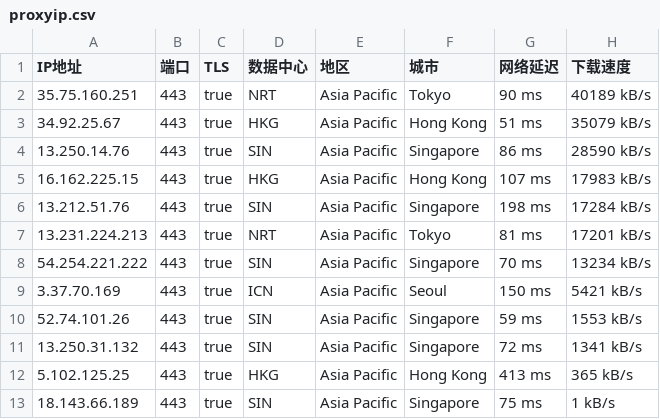
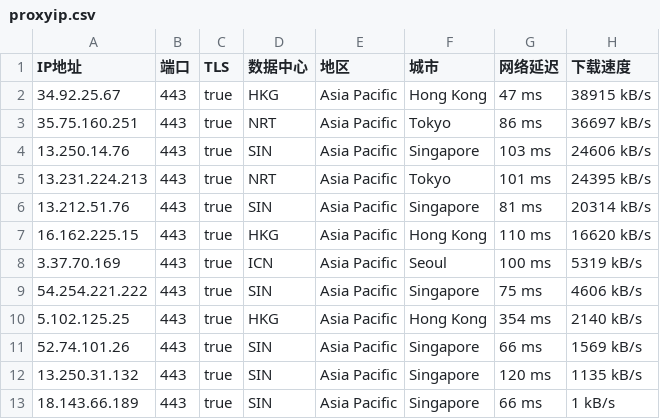
Before and after one commit to mountain787/Lunch-Bag-ip, a CSV file: proxyip.csv, drawn as a sheet.

Commit message:
2025-08-10 17:45:19

```diff
--- a/proxyip.csv
+++ b/proxyip.csv
@@ -1,13 +1,13 @@
 IP地址,端口,TLS,数据中心,地区,城市,网络延迟,下载速度
-35.75.160.251,443,true,NRT,Asia Pacific,Tokyo,90 ms,40189 kB/s
-34.92.25.67,443,true,HKG,Asia Pacific,Hong Kong,51 ms,35079 kB/s
-13.250.14.76,443,true,SIN,Asia Pacific,Singapore,86 ms,28590 kB/s
-16.162.225.15,443,true,HKG,Asia Pacific,Hong Kong,107 ms,17983 kB/s
-13.212.51.76,443,true,SIN,Asia Pacific,Singapore,198 ms,17284 kB/s
-13.231.224.213,443,true,NRT,Asia Pacific,Tokyo,81 ms,17201 kB/s
-54.254.221.222,443,true,SIN,Asia Pacific,Singapore,70 ms,13234 kB/s
-3.37.70.169,443,true,ICN,Asia Pacific,Seoul,150 ms,5421 kB/s
-52.74.101.26,443,true,SIN,Asia Pacific,Singapore,59 ms,1553 kB/s
-13.250.31.132,443,true,SIN,Asia Pacific,Singapore,72 ms,1341 kB/s
-5.102.125.25,443,true,HKG,Asia Pacific,Hong Kong,413 ms,365 kB/s
-18.143.66.189,443,true,SIN,Asia Pacific,Singapore,75 ms,1 kB/s
+34.92.25.67,443,true,HKG,Asia Pacific,Hong Kong,47 ms,38915 kB/s
+35.75.160.251,443,true,NRT,Asia Pacific,Tokyo,86 ms,36697 kB/s
+13.250.14.76,443,true,SIN,Asia Pacific,Singapore,103 ms,24606 kB/s
+13.231.224.213,443,true,NRT,Asia Pacific,Tokyo,101 ms,24395 kB/s
+13.212.51.76,443,true,SIN,Asia Pacific,Singapore,81 ms,20314 kB/s
+16.162.225.15,443,true,HKG,Asia Pacific,Hong Kong,110 ms,16620 kB/s
+3.37.70.169,443,true,ICN,Asia Pacific,Seoul,100 ms,5319 kB/s
+54.254.221.222,443,true,SIN,Asia Pacific,Singapore,75 ms,4606 kB/s
+5.102.125.25,443,true,HKG,Asia Pacific,Hong Kong,354 ms,2140 kB/s
+52.74.101.26,443,true,SIN,Asia Pacific,Singapore,66 ms,1569 kB/s
+13.250.31.132,443,true,SIN,Asia Pacific,Singapore,120 ms,1135 kB/s
+18.143.66.189,443,true,SIN,Asia Pacific,Singapore,66 ms,1 kB/s
```
